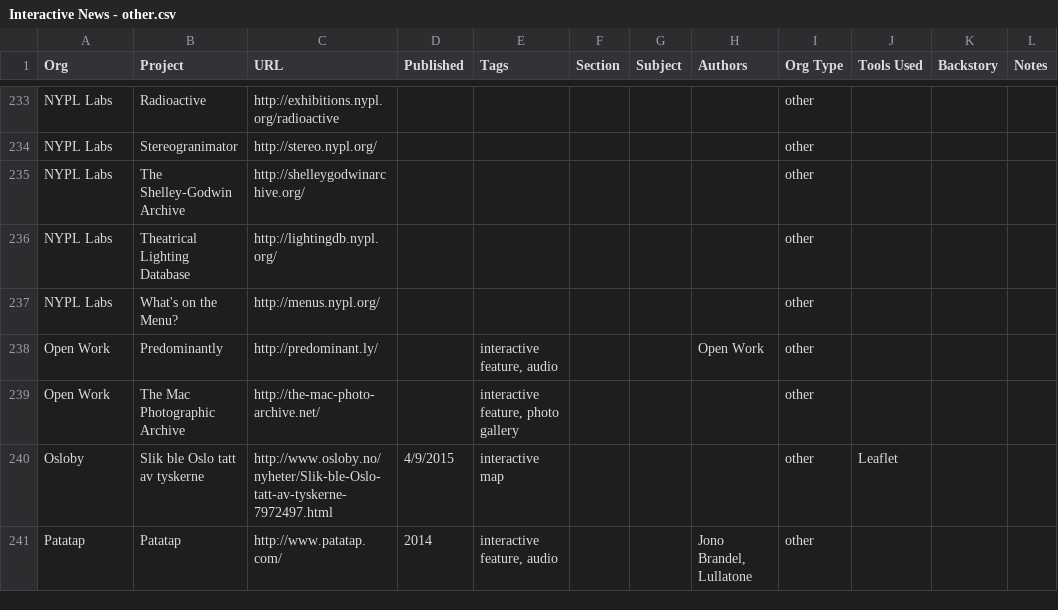
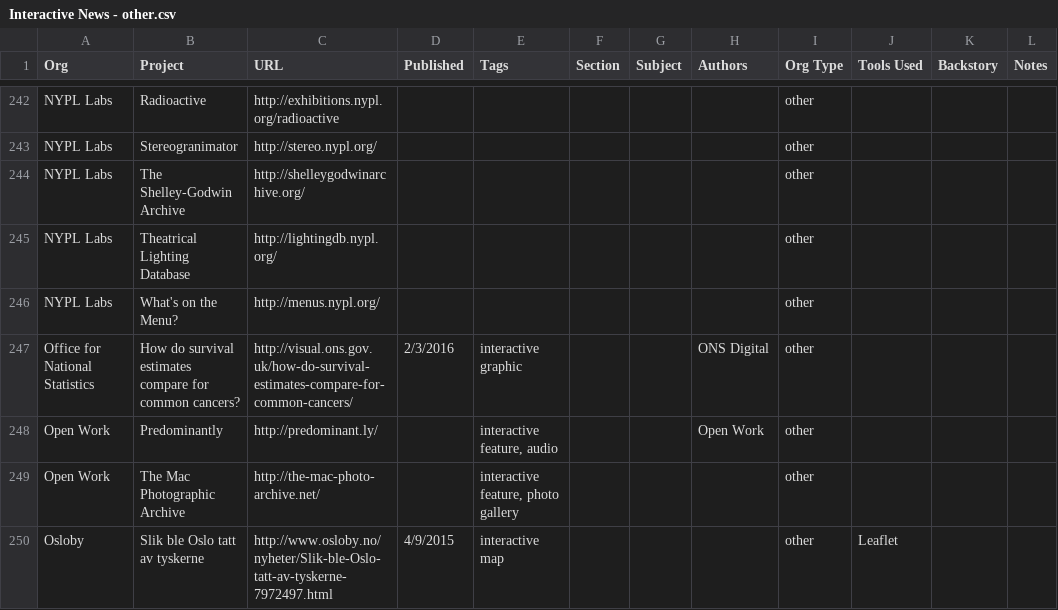
Before and after one commit to thethrust/depot, a CSV file: code/site/data/_data-hold/Interactive News - other.csv, drawn as a sheet; only a part is shown, gaps mark what is left out; the shorter side is filled out with more unchanged rows; the diff covers the shown part only.

```diff
--- a/code/site/data/_data-hold/Interactive News - other.csv
+++ b/code/site/data/_data-hold/Interactive News - other.csv
@@ -237,2 +246,3 @@ NYPL Labs,Theatrical Lighting Database,http://lightingdb.nypl.org/,,,,,,other,,,
 NYPL Labs,What's on the Menu?,http://menus.nypl.org/,,,,,,other,,,
+Office for National Statistics,How do survival estimates compare for common cancers?,http://visual.ons.gov.uk/how-do-survival-estimates-compare-for-common-cancers/,2/3/2016,interactive graphic,,,ONS Digital,other,,,
 Open Work,Predominantly,http://predominant.ly/,,"interactive feature, audio",,,Open Work,other,,,
```
Also changed, not shown: 16 added rows, 3 moved rows and 2 edited cells elsewhere in this file, code/site/data/_data-hold/Interactive News - guardian.csv, code/site/data/_data-hold/Interactive News - international.csv, 53 other files.
